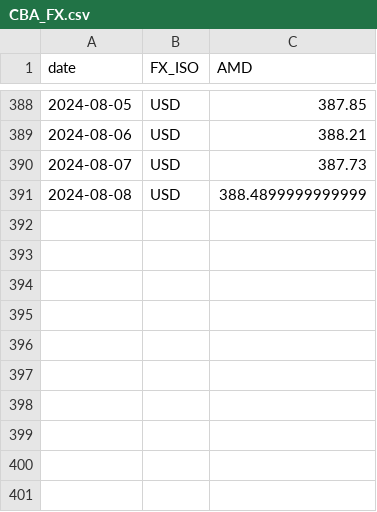
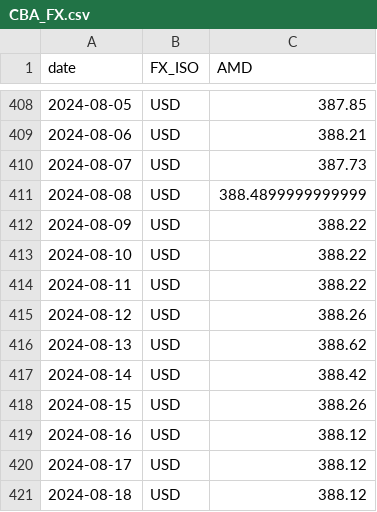
Before and after one commit to tavad/tvyal_newsletter, a CSV file: 2024/2024_07_26_cooperation/CBA_FX.csv, drawn as a sheet; only a part is shown, gaps mark what is left out; the diff covers the shown part only; the diff names each change by its address in the sheet, - before the commit and + after, or states it on an @@ line.

```diff
--- a/2024/2024_07_26_cooperation/CBA_FX.csv
+++ b/2024/2024_07_26_cooperation/CBA_FX.csv
+row 412: 2024-08-09 | USD | 388.22
+row 413: 2024-08-10 | USD | 388.22
+row 414: 2024-08-11 | USD | 388.22
+row 415: 2024-08-12 | USD | 388.26
+row 416: 2024-08-13 | USD | 388.62
+row 417: 2024-08-14 | USD | 388.42
+row 418: 2024-08-15 | USD | 388.26
+row 419: 2024-08-16 | USD | 388.12
+row 420: 2024-08-17 | USD | 388.12
+row 421: 2024-08-18 | USD | 388.12
```
Also changed, not shown: 20 added rows elsewhere in this file, 3 other files.
